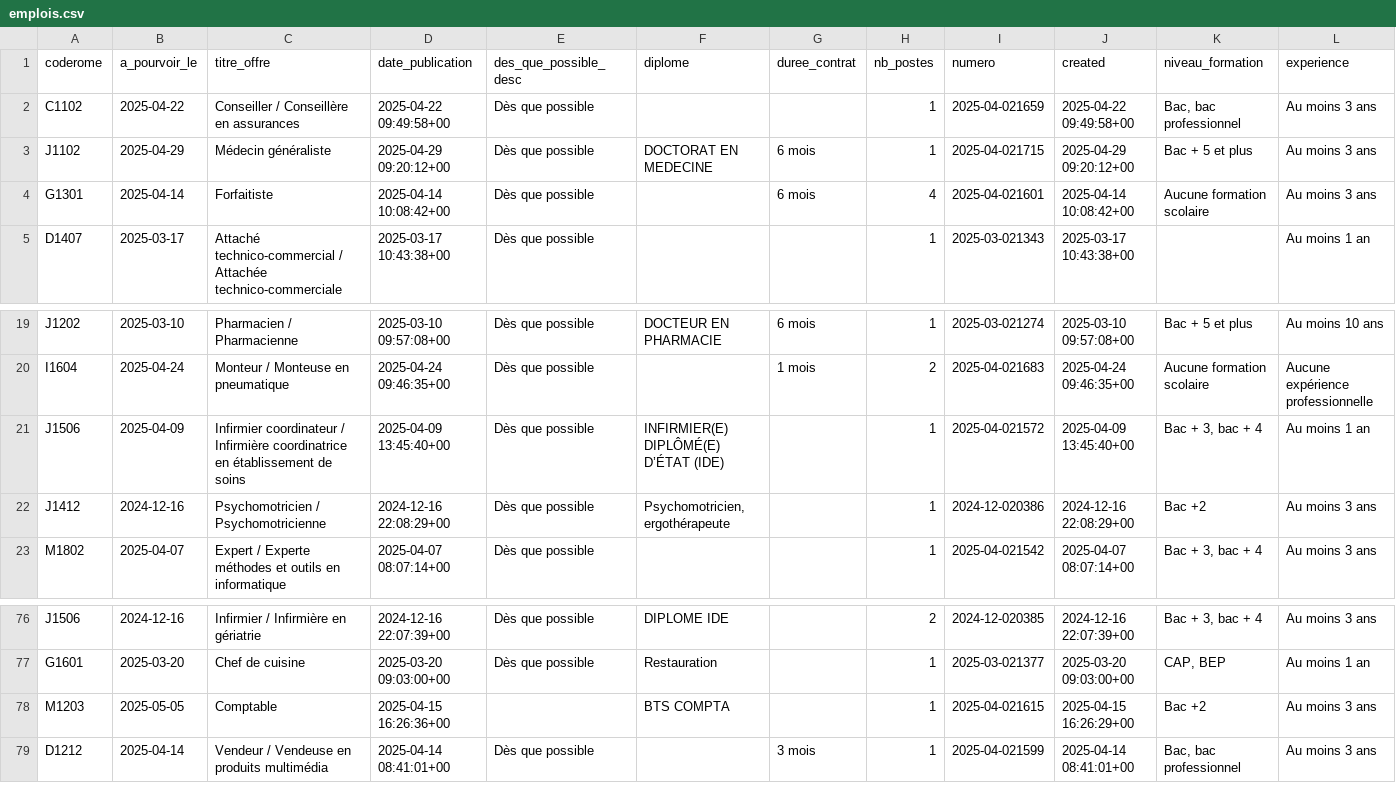
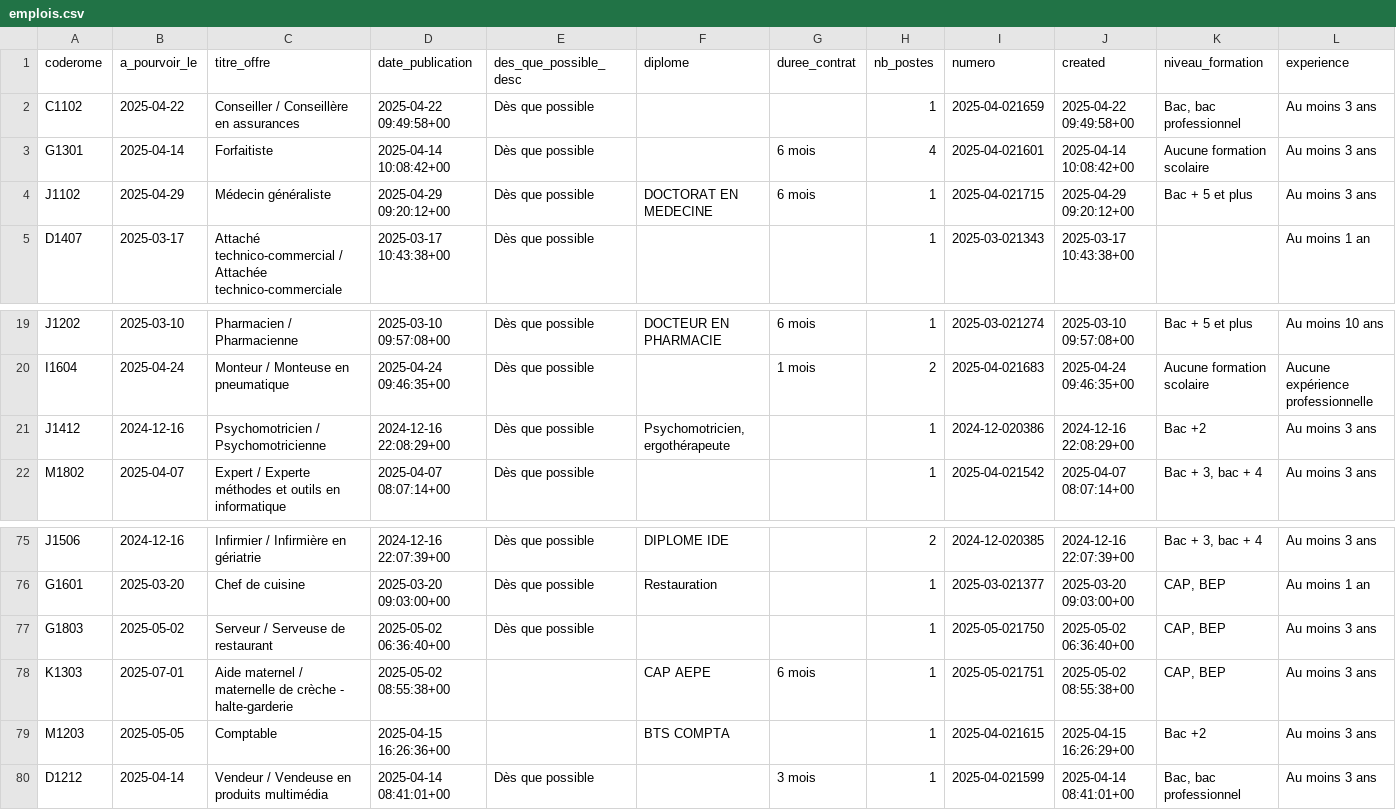
Before and after one commit to adriens/odata-offres-emploi-drhfpnc, a CSV file: data/emplois.csv, drawn as a sheet; only a part is shown, gaps mark what is left out; removed rows and columns are numbered as before the commit, all else as after; rows hold the shown columns only; the diff names each change by its address in the sheet, - before the commit and + after, or states it on an @@ line.

Commit message:
Ajout ou mise à jour de data/emplois.csv

```diff
--- a/data/emplois.csv
+++ b/data/emplois.csv
@@ row 4 moved to row 3: G1301 @@
-row 21: J1506 | 2025-04-09 | Infirmier coordinateur / Infirmière coordinatrice en établissement de soins | 2025-04-09 13:45:40+00 | Dès que possible | INFIRMIER(E) DIPLÔMÉ(E) D’ÉTAT (IDE) |  | 1 | 2025-04-021572 | 2025-04-09 13:45:40+00 | Bac + 3, bac + 4 | Au moins 1 an
+row 77: G1803 | 2025-05-02 | Serveur / Serveuse de restaurant | 2025-05-02 06:36:40+00 | Dès que possible |  |  | 1 | 2025-05-021750 | 2025-05-02 06:36:40+00 | CAP, BEP | Au moins 3 ans
+row 78: K1303 | 2025-07-01 | Aide maternel / maternelle de crèche - halte-garderie | 2025-05-02 08:55:38+00 |  | CAP AEPE | 6 mois | 1 | 2025-05-021751 | 2025-05-02 08:55:38+00 | CAP, BEP | Au moins 3 ans
```
